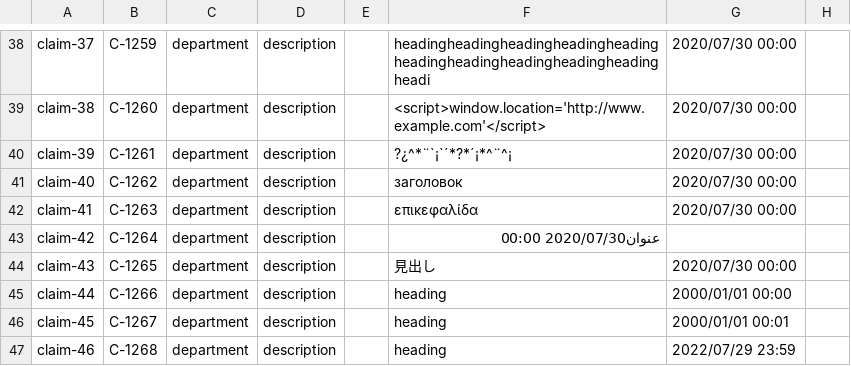
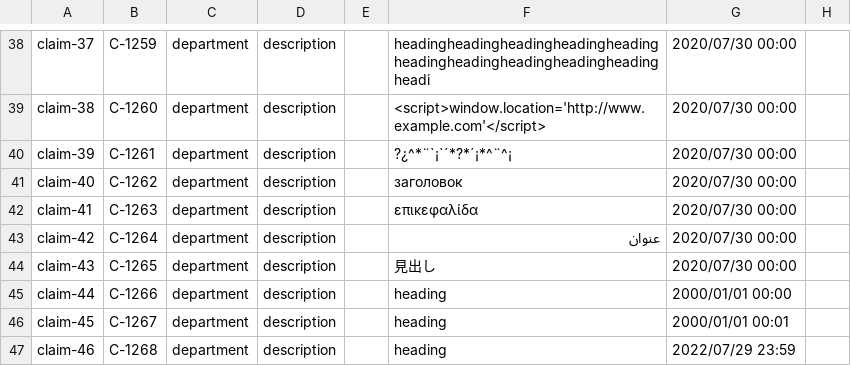
Before and after one commit to Cargarmar18/Acme-SF, a CSV file: src/main/webapp/WEB-INF/resources/sample-data/claim.csv, drawn as a sheet; only a part is shown, gaps mark what is left out.

```diff
--- a/src/main/webapp/WEB-INF/resources/sample-data/claim.csv
+++ b/src/main/webapp/WEB-INF/resources/sample-data/claim.csv
@@ -42,3 +42,3 @@ claim-40,C-1262,"department","description",,"заголовок",2020/07/30 00:0
 claim-41,C-1263,"department","description",,"επικεφαλίδα",2020/07/30 00:00,
-claim-42,C-1264,"department","description",,"عنوان"2020/07/30 00:00,
+claim-42,C-1264,"department","description",,"عنوان",2020/07/30 00:00,
 claim-43,C-1265,"department","description",,"見出し",2020/07/30 00:00,
```
Also changed, not shown: src/main/webapp/WEB-INF/resources/sample-data/user-story.csv.
